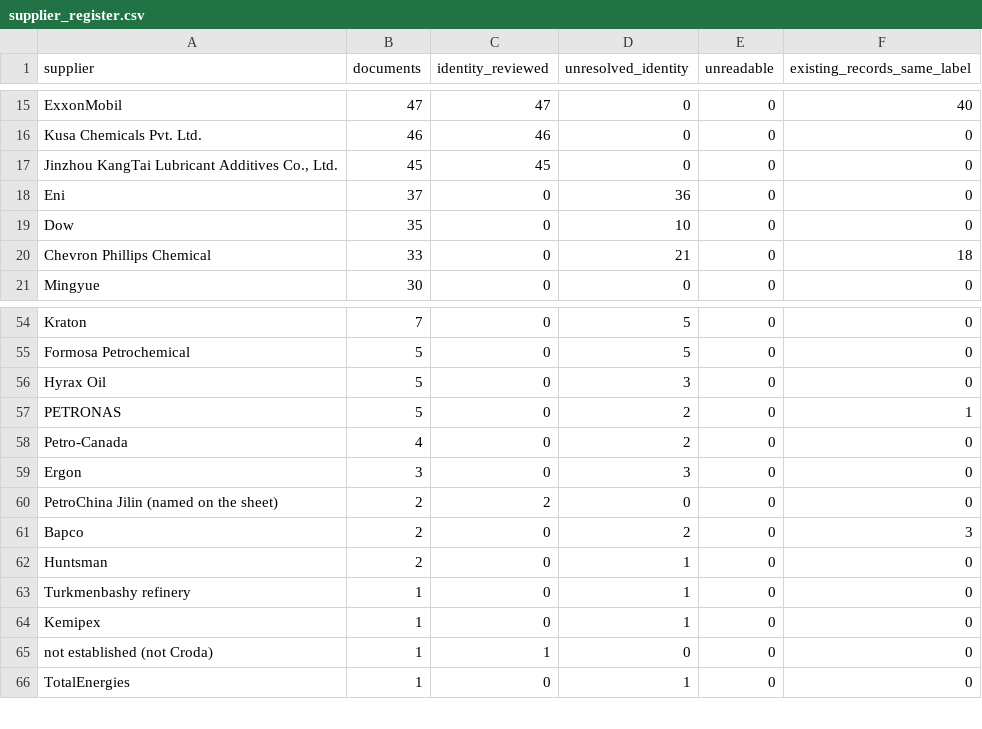
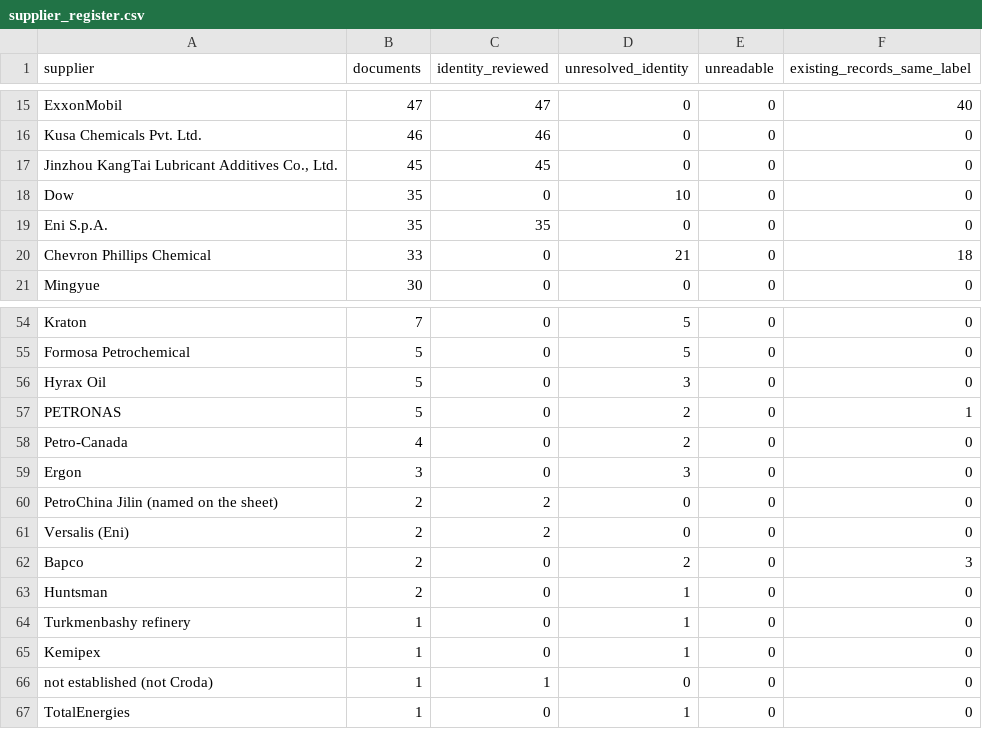
Before and after one commit to alaaahmadd182-lab/Smart-formulator-project, a CSV file: dataset_preparation_2026-11-14/tables/supplier_register.csv, drawn as a sheet; only a part is shown, gaps mark what is left out.

```diff
--- a/dataset_preparation_2026-11-14/tables/supplier_register.csv
+++ b/dataset_preparation_2026-11-14/tables/supplier_register.csv
@@ -17,4 +17,4 @@ Kusa Chemicals Pvt. Ltd.,46,46,0,0,0
 "Jinzhou KangTai Lubricant Additives Co., Ltd.",45,45,0,0,0
-Eni,37,0,36,0,0
 Dow,35,0,10,0,0
+Eni S.p.A.,35,35,0,0,0
 Chevron Phillips Chemical,33,0,21,0,18
@@ -60,2 +60,3 @@ Ergon,3,0,3,0,0
 PetroChina Jilin (named on the sheet),2,2,0,0,0
+Versalis (Eni),2,2,0,0,0
 Bapco,2,0,2,0,3
```
Also changed, not shown: 6 other files.
